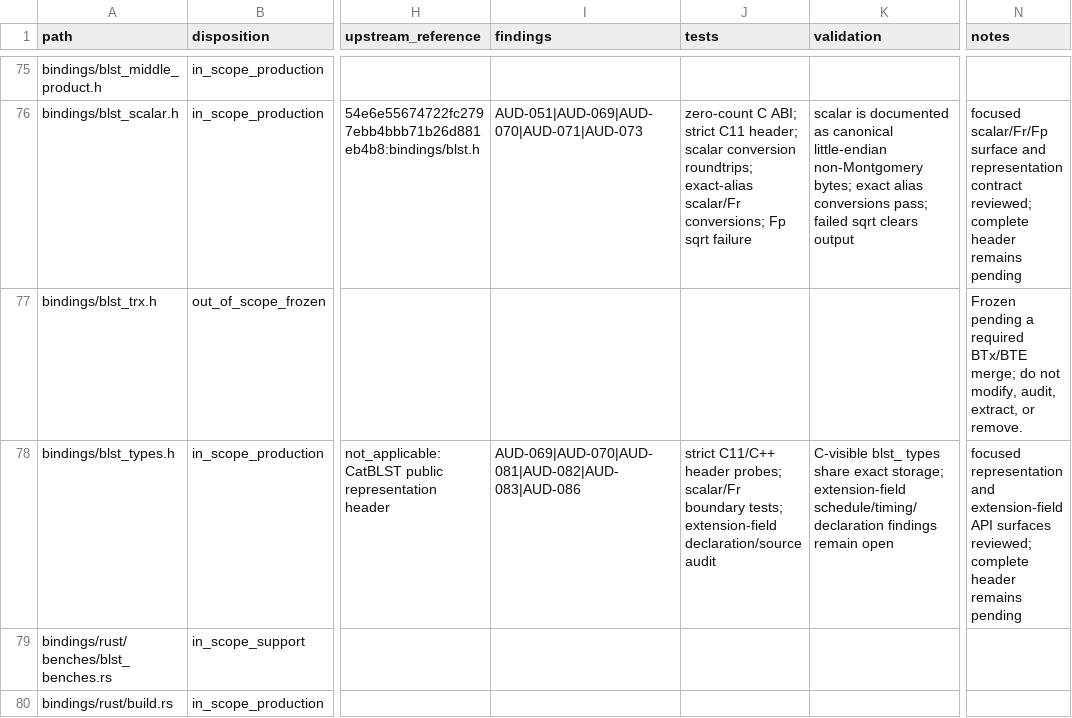
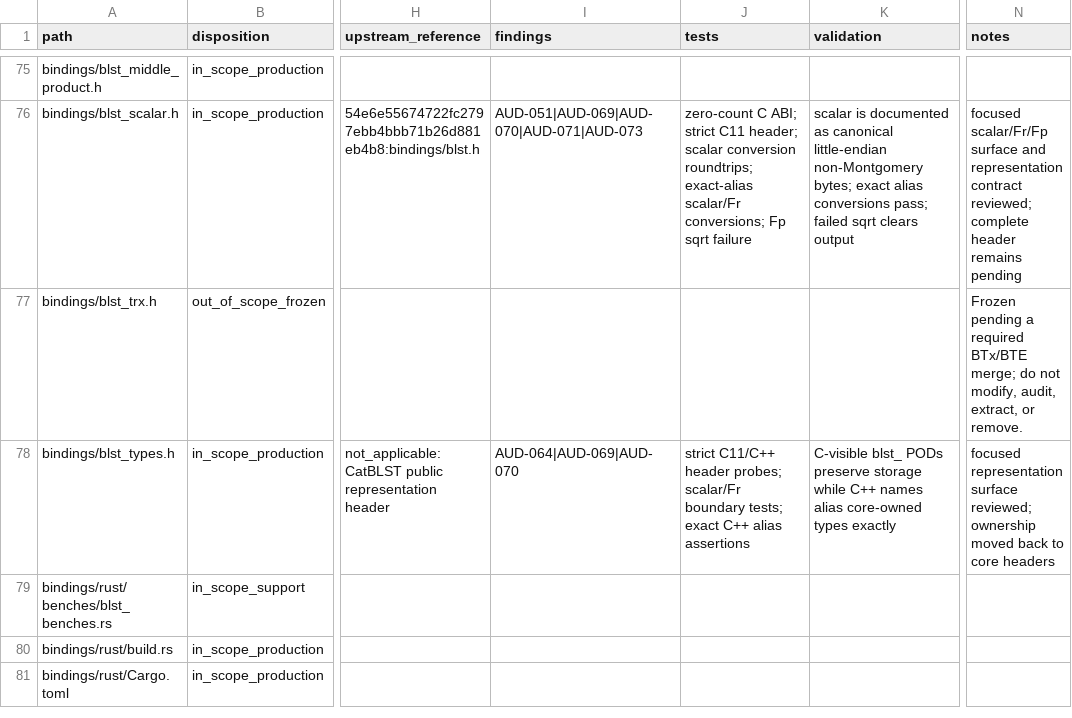
Before and after one commit to ladnir/temp-cat-blst, a CSV file: docs/audit/FILE_MANIFEST.csv, drawn as a sheet; only a part is shown, gaps mark what is left out; the shorter side is filled out with more unchanged rows; the diff covers the shown part only; the diff names each change by its address in the sheet, - before the commit and + after, or states it on an @@ line.

Commit message:
restore core type ownership

```diff
--- a/docs/audit/FILE_MANIFEST.csv
+++ b/docs/audit/FILE_MANIFEST.csv
-I78 (findings): AUD-069|AUD-070|AUD-081|AUD-082|AUD-083|AUD-086
+I78 (findings): AUD-064|AUD-069|AUD-070
-J78 (tests): …boundary tests; extension-field declaration/source audit
+J78 (tests): …boundary tests; exact C++ alias assertions
-K78 (validation): C-visible blst_ types share exact storage; extension-field schedule/timing/declaration findings remain open
+K78 (validation): C-visible blst_ PODs preserve storage while C++ names alias core-owned types exactly
-N78 (notes): focused representation and extension-field API surfaces reviewed; complete header remains pending
+N78 (notes): focused representation surface reviewed; ownership moved back to core headers
```
Also changed, not shown: 1 added row and 4 edited cells elsewhere in this file, 16 other files.
